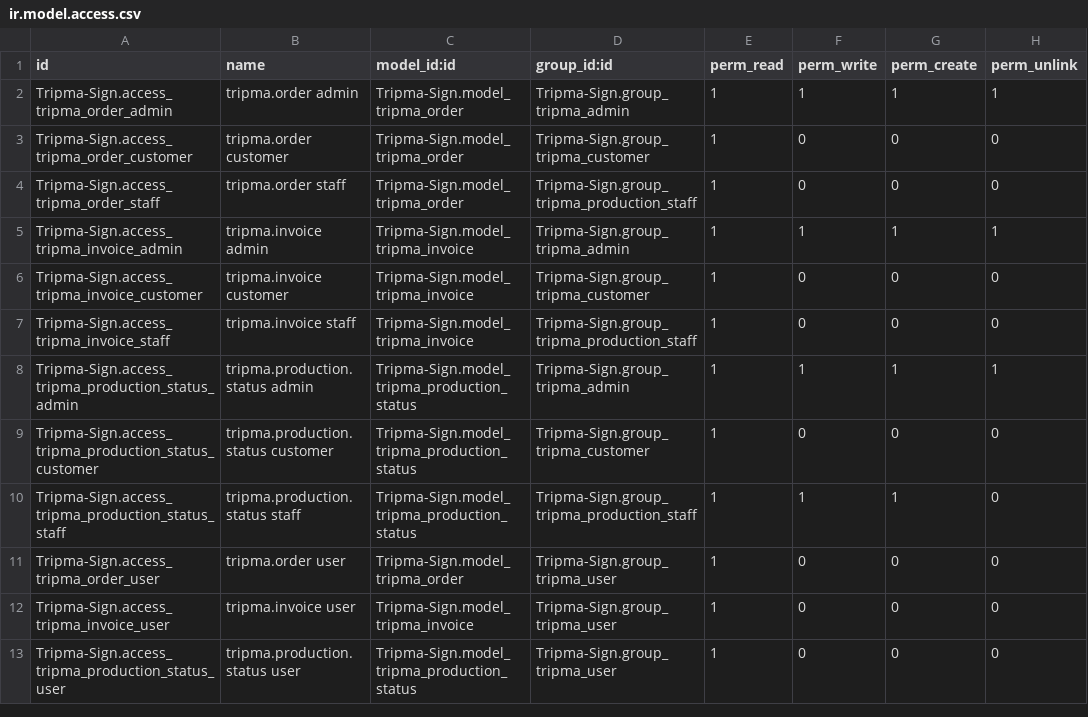
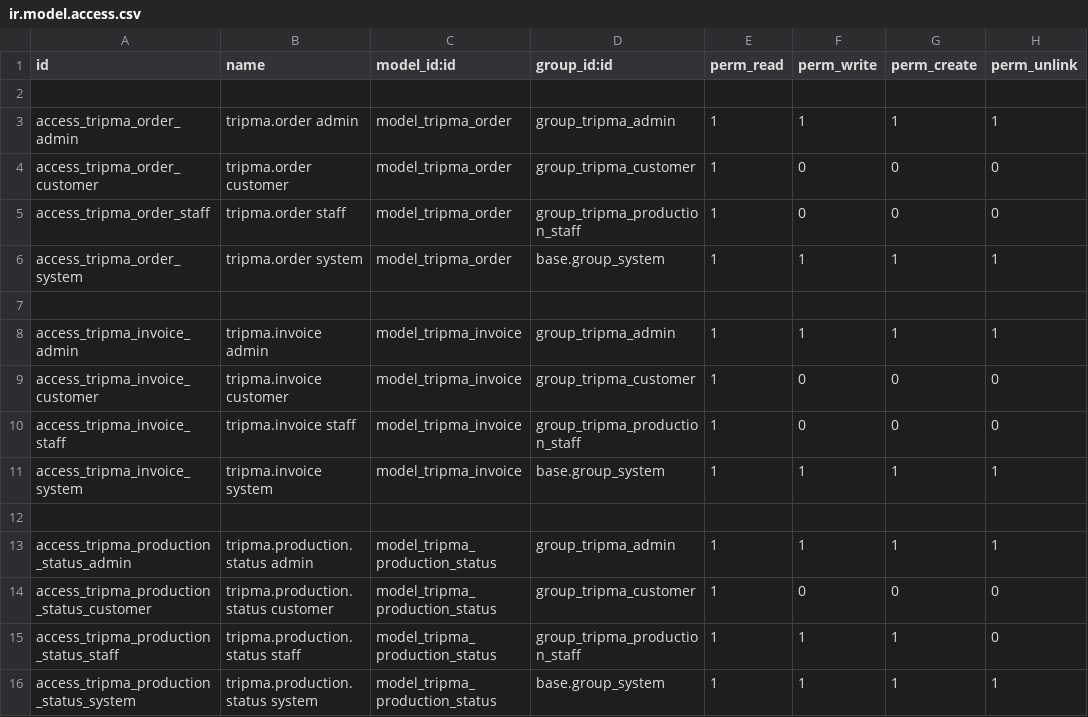
Before and after one commit to AgungLucker/IF3141-odoo-K01-G07, a CSV file: custom_addons/Tripma-Sign/security/ir.model.access.csv, drawn as a sheet.

Commit message:
fix: update model access

```diff
--- a/custom_addons/Tripma-Sign/security/ir.model.access.csv
+++ b/custom_addons/Tripma-Sign/security/ir.model.access.csv
@@ -1,13 +1,16 @@
 id,name,model_id:id,group_id:id,perm_read,perm_write,perm_create,perm_unlink
-Tripma-Sign.access_tripma_order_admin,tripma.order admin,Tripma-Sign.model_tripma_order,Tripma-Sign.group_tripma_admin,1,1,1,1
-Tripma-Sign.access_tripma_order_customer,tripma.order customer,Tripma-Sign.model_tripma_order,Tripma-Sign.group_tripma_customer,1,0,0,0
-Tripma-Sign.access_tripma_order_staff,tripma.order staff,Tripma-Sign.model_tripma_order,Tripma-Sign.group_tripma_production_staff,1,0,0,0
-Tripma-Sign.access_tripma_invoice_admin,tripma.invoice admin,Tripma-Sign.model_tripma_invoice,Tripma-Sign.group_tripma_admin,1,1,1,1
-Tripma-Sign.access_tripma_invoice_customer,tripma.invoice customer,Tripma-Sign.model_tripma_invoice,Tripma-Sign.group_tripma_customer,1,0,0,0
-Tripma-Sign.access_tripma_invoice_staff,tripma.invoice staff,Tripma-Sign.model_tripma_invoice,Tripma-Sign.group_tripma_production_staff,1,0,0,0
-Tripma-Sign.access_tripma_production_status_admin,tripma.production.status admin,Tripma-Sign.model_tripma_production_status,Tripma-Sign.group_tripma_admin,1,1,1,1
-Tripma-Sign.access_tripma_production_status_customer,tripma.production.status customer,Tripma-Sign.model_tripma_production_status,Tripma-Sign.group_tripma_customer,1,0,0,0
-Tripma-Sign.access_tripma_production_status_staff,tripma.production.status staff,Tripma-Sign.model_tripma_production_status,Tripma-Sign.group_tripma_production_staff,1,1,1,0
-Tripma-Sign.access_tripma_order_user,tripma.order user,Tripma-Sign.model_tripma_order,Tripma-Sign.group_tripma_user,1,0,0,0
-Tripma-Sign.access_tripma_invoice_user,tripma.invoice user,Tripma-Sign.model_tripma_invoice,Tripma-Sign.group_tripma_user,1,0,0,0
-Tripma-Sign.access_tripma_production_status_user,tripma.production.status user,Tripma-Sign.model_tripma_production_status,Tripma-Sign.group_tripma_user,1,0,0,0
+
+access_tripma_order_admin,tripma.order admin,model_tripma_order,group_tripma_admin,1,1,1,1
+access_tripma_order_customer,tripma.order customer,model_tripma_order,group_tripma_customer,1,0,0,0
+access_tripma_order_staff,tripma.order staff,model_tripma_order,group_tripma_production_staff,1,0,0,0
+access_tripma_order_system,tripma.order system,model_tripma_order,base.group_system,1,1,1,1
+
+access_tripma_invoice_admin,tripma.invoice admin,model_tripma_invoice,group_tripma_admin,1,1,1,1
+access_tripma_invoice_customer,tripma.invoice customer,model_tripma_invoice,group_tripma_customer,1,0,0,0
+access_tripma_invoice_staff,tripma.invoice staff,model_tripma_invoice,group_tripma_production_staff,1,0,0,0
+access_tripma_invoice_system,tripma.invoice system,model_tripma_invoice,base.group_system,1,1,1,1
+
+access_tripma_production_status_admin,tripma.production.status admin,model_tripma_production_status,group_tripma_admin,1,1,1,1
+access_tripma_production_status_customer,tripma.production.status customer,model_tripma_production_status,group_tripma_customer,1,0,0,0
+access_tripma_production_status_staff,tripma.production.status staff,model_tripma_production_status,group_tripma_production_staff,1,1,1,0
+access_tripma_production_status_system,tripma.production.status system,model_tripma_production_status,base.group_system,1,1,1,1
```
